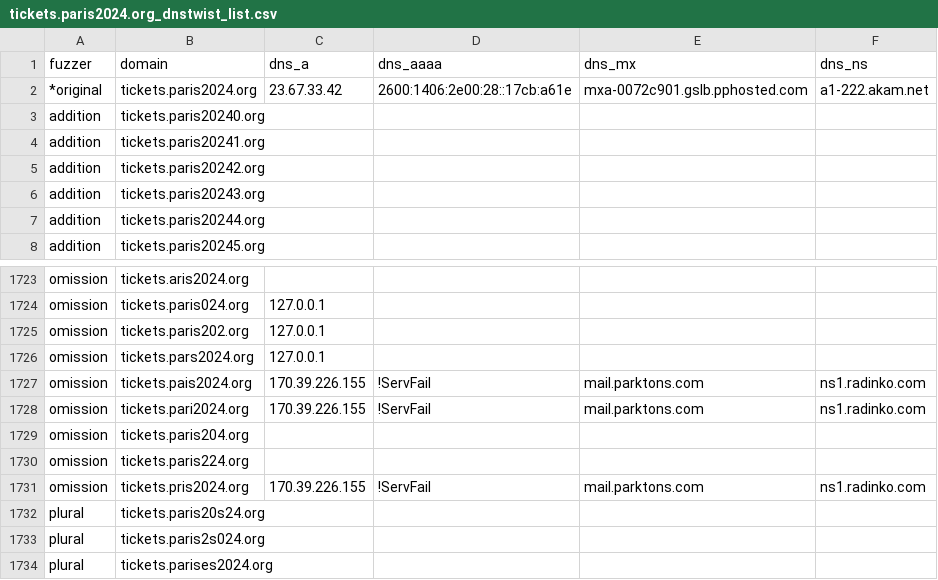
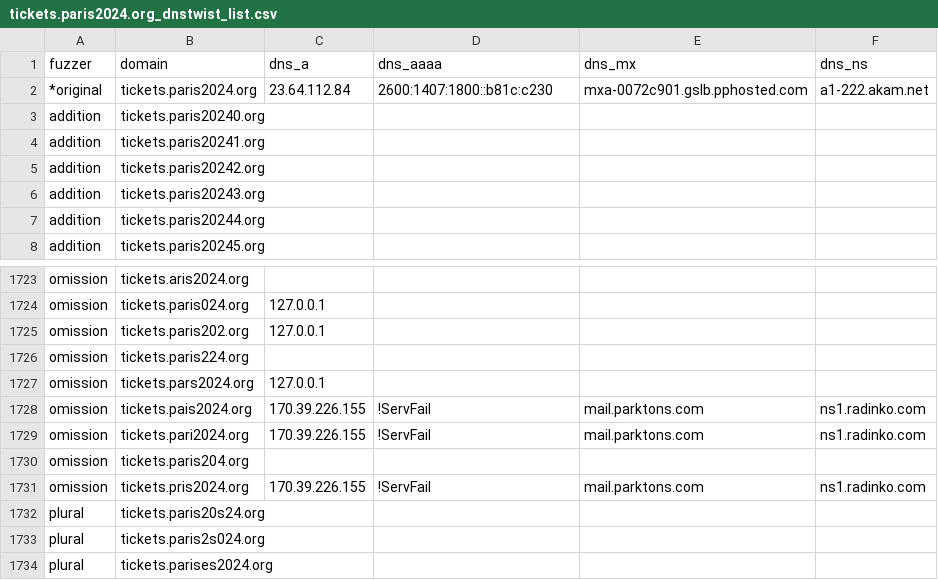
Before and after one commit to onlyforbakup/awesome-lists, a CSV file: Lists/DNSTWIST/tickets.paris2024.org_dnstwist_list.csv, drawn as a sheet; only a part is shown, gaps mark what is left out.

```diff
--- a/Lists/DNSTWIST/tickets.paris2024.org_dnstwist_list.csv
+++ b/Lists/DNSTWIST/tickets.paris2024.org_dnstwist_list.csv
@@ -1,3 +1,3 @@
 fuzzer,domain,dns_a,dns_aaaa,dns_mx,dns_ns
-*original,tickets.paris2024.org,23.67.33.42,2600:1406:2e00:28::17cb:a61e,mxa-0072c901.gslb.pphosted.com,a1-222.akam.net
+*original,tickets.paris2024.org,23.64.112.84,2600:1407:1800::b81c:c230,mxa-0072c901.gslb.pphosted.com,a1-222.akam.net
 addition,tickets.paris20240.org,,,,
@@ -1725,2 +1725,3 @@ omission,tickets.paris024.org,127.0.0.1,,,
 omission,tickets.paris202.org,127.0.0.1,,,
+omission,tickets.paris224.org,,,,
 omission,tickets.pars2024.org,127.0.0.1,,,
@@ -1729,3 +1730,2 @@ omission,tickets.pari2024.org,170.39.226.155,!ServFail,mail.parktons.com,ns1.rad
 omission,tickets.paris204.org,,,,
-omission,tickets.paris224.org,,,,
 omission,tickets.pris2024.org,170.39.226.155,!ServFail,mail.parktons.com,ns1.radinko.com
```
Also changed, not shown: Lists/DNSTWIST/developer.microsoft.com_dnstwist_list.csv, Lists/DNSTWIST/login.microsoftonline.com_dnstwist_list.csv, 8 other files.
